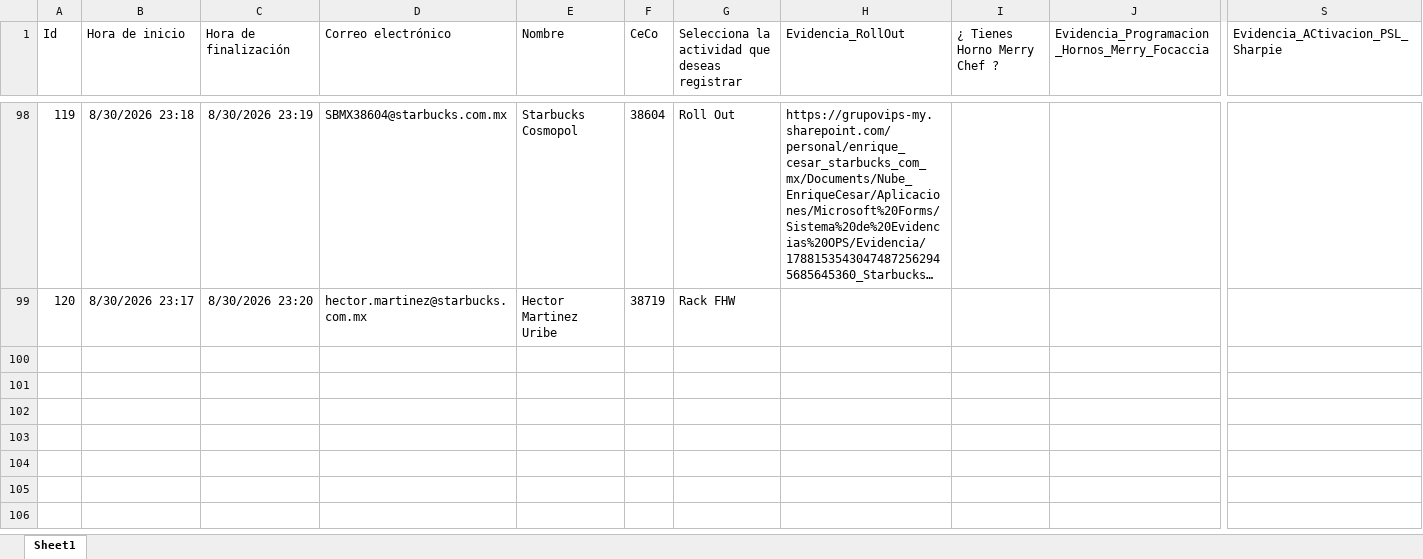
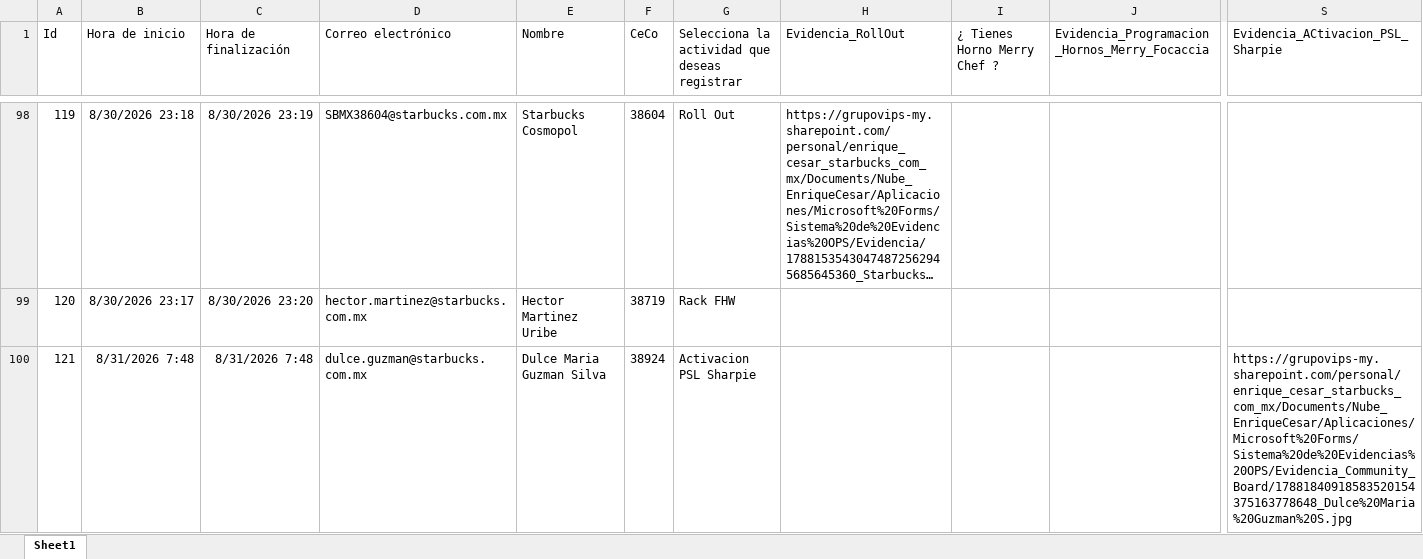
Before and after one commit to sbx-mex/Sistemas_Evidencias_Ops, an Excel workbook: cms/Sistema de Evidencias OPS.xlsx, sheet Sheet1, drawn as a sheet; only a part is shown, gaps mark what is left out; long unchanged cells end in …; values as stored, in another font and other column widths than the file's, no borders; table styles not drawn; rows hold the shown columns only; the diff covers the shown part only; the diff names each change by its address in the sheet, - before the commit and + after, or states it on an @@ line.

Commit message:
Add files via upload

```diff
--- a/cms/Sistema de Evidencias OPS.xlsx (sheet Sheet1)
+++ b/cms/Sistema de Evidencias OPS.xlsx (sheet Sheet1)
+row 100: 121 | 8/31/2026 7:48 | 8/31/2026 7:48 | dulce.guzman@starbucks.com.mx | Dulce Maria Guzman Silva | 38924 | Activacion PSL Sharpie |  |  |  | https://grupovips-my.sharepoint.com/personal/enrique_cesar_starbucks_com_mx/Documents/Nube_EnriqueCesar/Aplicaciones/Microsoft%20Forms/Sistema%20de%20Evidencias%20OPS/Evidencia_Community_Board/17881840918583520154375163778648_Dulce%20Maria%20Guzman%20S.jpg
```
Also changed, not shown: 3 added rows elsewhere in this sheet.
